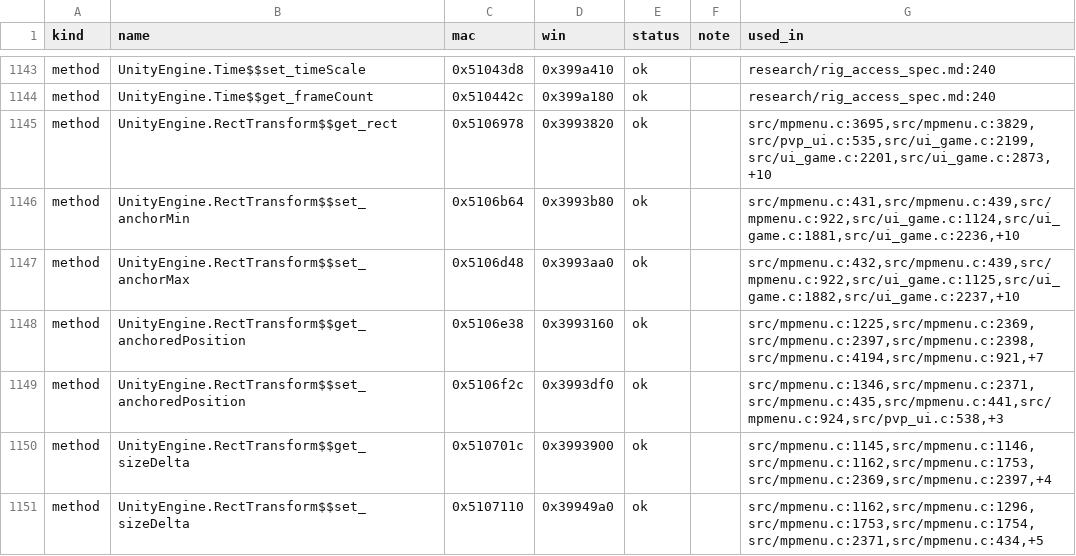
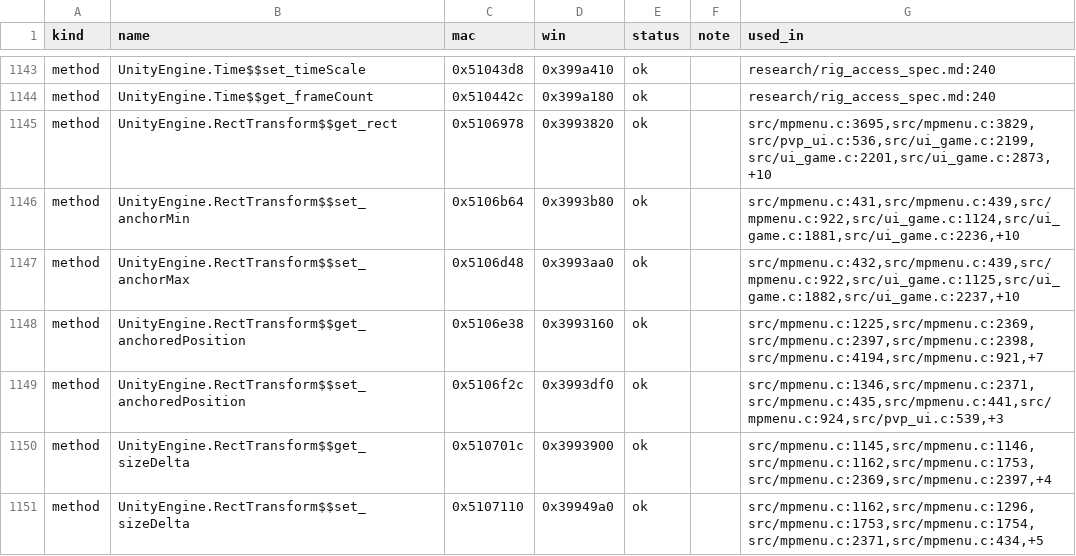
Before and after one commit to AmfiLogos/ds_multiplayer, a TSV file: win/win_map.tsv, drawn as a sheet; only a part is shown, gaps mark what is left out; the diff covers the shown part only.

Commit message:
Bring Units card window in the multiplayer mod (Foreign Expedition + PvP), units from the player's own saves
Owner choice 2026-10-20: the "Bring units" CARD window (unit cards with the game's icons, from Units Laboratory) replaces
the text list in the Foreign Expedition lobby and the PvP lobby / PvP window. Units still come only from the player's own
saves: no My Units tab, no Unit Builder door, no wiki link.

src/mu_bring.c + .h: the window of ds_custommodes units/mu_bring.c (removed there at 5454e03), saves only.
Copied from ds_custommodes 095d27a (Units Laboratory keeps its own copy for My Units; no link between the two images):
cm_il.c/.h (il2cpp by name, icons), mu_ui.c/.h (window, texts, icons, Compact Plus card, frame tick), mu_tip.c (the
game's hover card), mu_look.c/.h (the game-drawn sprite), mu_card.c/.h + tables, mu_save.c/.h (save -> card), pvp_wiki.c/.h
+ tables (wk_build). mu_timer.c = the OS timer half of units/mu_clip.c.
The window needs the loader's widget kit: the module entry hands the host over (mp_cards_host: Mac mp_module.c by dlsym,
Windows rig_main_win.c). Without a kit (the rig's own dylib) the old text lists open, as before.
fe_game.c fe_bring_picks / pvp_bring_picks + pvp_units.c pvp_units_send_entries: one Bring = one send, each pick exported
from its save (read only), as the rig's fe_bring / pvp_units_bring.
Tests: rig commands bring_state / bring_close (fe_menu.c exec); the units-driver resolves "bring:<name>" in the
multiplayer image. Strings: 50 new keys, 10 languages (Units Laboratory's translations; one new subtitle translated).
sdk/dsl_sdk.h = the loader's API 6 copy. gen_port.py: a multiplayer source with a Units Laboratory file's name is not
moved out of build/gen. win_map.tsv regenerated (line numbers).

```diff
--- a/win/win_map.tsv
+++ b/win/win_map.tsv
@@ -1144,3 +1144,3 @@ method	UnityEngine.Time$$set_timeScale	0x51043d8	0x399a410	ok		research/rig_acce
 method	UnityEngine.Time$$get_frameCount	0x510442c	0x399a180	ok		research/rig_access_spec.md:240
-method	UnityEngine.RectTransform$$get_rect	0x5106978	0x3993820	ok		src/mpmenu.c:3695,src/mpmenu.c:3829,src/pvp_ui.c:535,src/ui_game.c:2199,src/ui_game.c:2201,src/ui_game.c:2873,+10
+method	UnityEngine.RectTransform$$get_rect	0x5106978	0x3993820	ok		src/mpmenu.c:3695,src/mpmenu.c:3829,src/pvp_ui.c:536,src/ui_game.c:2199,src/ui_game.c:2201,src/ui_game.c:2873,+10
 method	UnityEngine.RectTransform$$set_anchorMin	0x5106b64	0x3993b80	ok		src/mpmenu.c:431,src/mpmenu.c:439,src/mpmenu.c:922,src/ui_game.c:1124,src/ui_game.c:1881,src/ui_game.c:2236,+10
@@ -1148,3 +1148,3 @@ method	UnityEngine.RectTransform$$set_anchorMax	0x5106d48	0x3993aa0	ok		src/mpme
 method	UnityEngine.RectTransform$$get_anchoredPosition	0x5106e38	0x3993160	ok		src/mpmenu.c:1225,src/mpmenu.c:2369,src/mpmenu.c:2397,src/mpmenu.c:2398,src/mpmenu.c:4194,src/mpmenu.c:921,+7
-method	UnityEngine.RectTransform$$set_anchoredPosition	0x5106f2c	0x3993df0	ok		src/mpmenu.c:1346,src/mpmenu.c:2371,src/mpmenu.c:435,src/mpmenu.c:441,src/mpmenu.c:924,src/pvp_ui.c:538,+3
+method	UnityEngine.RectTransform$$set_anchoredPosition	0x5106f2c	0x3993df0	ok		src/mpmenu.c:1346,src/mpmenu.c:2371,src/mpmenu.c:435,src/mpmenu.c:441,src/mpmenu.c:924,src/pvp_ui.c:539,+3
 method	UnityEngine.RectTransform$$get_sizeDelta	0x510701c	0x3993900	ok		src/mpmenu.c:1145,src/mpmenu.c:1146,src/mpmenu.c:1162,src/mpmenu.c:1753,src/mpmenu.c:2369,src/mpmenu.c:2397,+4
```
Also changed, not shown: 11 edited cells elsewhere in this file, lang/_where.tsv, 38 other files.
